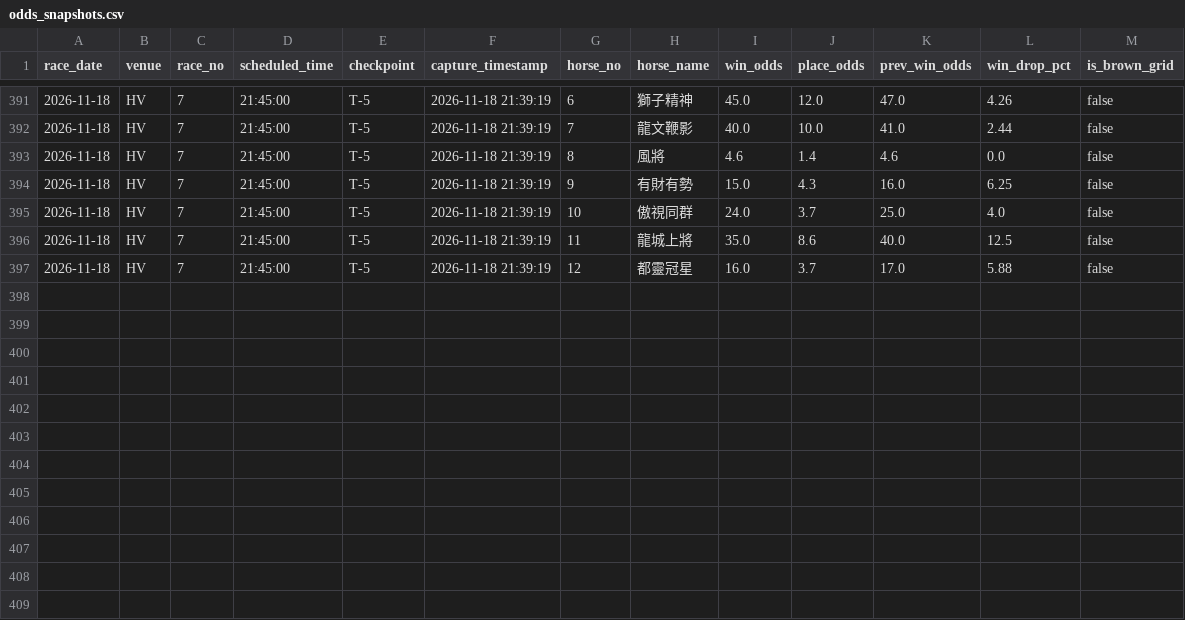
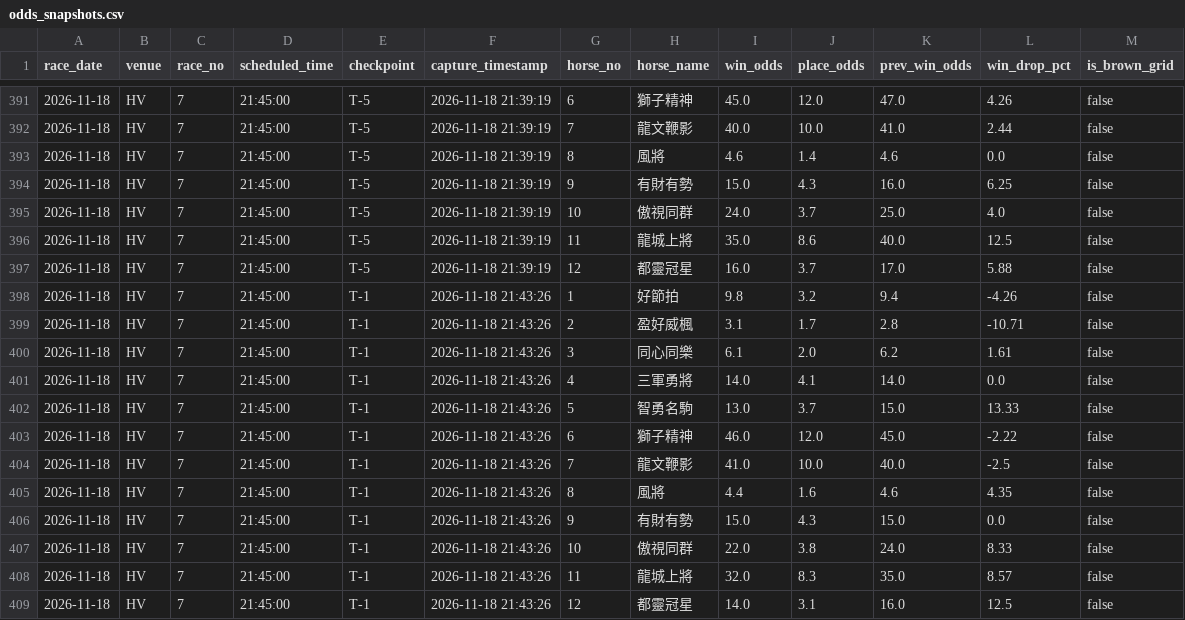
Before and after one commit to readbarapp/jc-strategy, a CSV file: data/odds_snapshots.csv, drawn as a sheet; only a part is shown, gaps mark what is left out; the diff names each change by its address in the sheet, - before the commit and + after, or states it on an @@ line.

```diff
--- a/data/odds_snapshots.csv
+++ b/data/odds_snapshots.csv
+row 398: 2026-11-18 | HV | 7 | 21:45:00 | T-1 | 2026-11-18 21:43:26 | 1 | 好節拍 | 9.8 | 3.2 | 9.4 | -4.26 | false
+row 399: 2026-11-18 | HV | 7 | 21:45:00 | T-1 | 2026-11-18 21:43:26 | 2 | 盈好威楓 | 3.1 | 1.7 | 2.8 | -10.71 | false
+row 400: 2026-11-18 | HV | 7 | 21:45:00 | T-1 | 2026-11-18 21:43:26 | 3 | 同心同樂 | 6.1 | 2.0 | 6.2 | 1.61 | false
+row 401: 2026-11-18 | HV | 7 | 21:45:00 | T-1 | 2026-11-18 21:43:26 | 4 | 三軍勇將 | 14.0 | 4.1 | 14.0 | 0.0 | false
+row 402: 2026-11-18 | HV | 7 | 21:45:00 | T-1 | 2026-11-18 21:43:26 | 5 | 智勇名駒 | 13.0 | 3.7 | 15.0 | 13.33 | false
+row 403: 2026-11-18 | HV | 7 | 21:45:00 | T-1 | 2026-11-18 21:43:26 | 6 | 獅子精神 | 46.0 | 12.0 | 45.0 | -2.22 | false
+row 404: 2026-11-18 | HV | 7 | 21:45:00 | T-1 | 2026-11-18 21:43:26 | 7 | 龍文鞭影 | 41.0 | 10.0 | 40.0 | -2.5 | false
+row 405: 2026-11-18 | HV | 7 | 21:45:00 | T-1 | 2026-11-18 21:43:26 | 8 | 風將 | 4.4 | 1.6 | 4.6 | 4.35 | false
+row 406: 2026-11-18 | HV | 7 | 21:45:00 | T-1 | 2026-11-18 21:43:26 | 9 | 有財有勢 | 15.0 | 4.3 | 15.0 | 0.0 | false
+row 407: 2026-11-18 | HV | 7 | 21:45:00 | T-1 | 2026-11-18 21:43:26 | 10 | 傲視同群 | 22.0 | 3.8 | 24.0 | 8.33 | false
+row 408: 2026-11-18 | HV | 7 | 21:45:00 | T-1 | 2026-11-18 21:43:26 | 11 | 龍城上將 | 32.0 | 8.3 | 35.0 | 8.57 | false
+row 409: 2026-11-18 | HV | 7 | 21:45:00 | T-1 | 2026-11-18 21:43:26 | 12 | 都靈冠星 | 14.0 | 3.1 | 16.0 | 12.5 | false
```
Also changed, not shown: data/odds_board.csv, data/win_board.csv, 9 other files.
